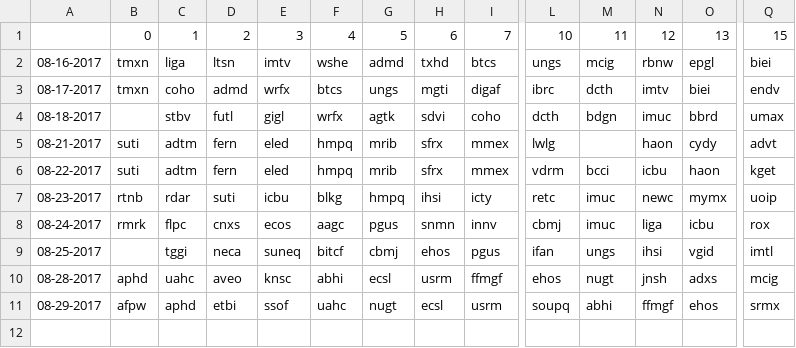
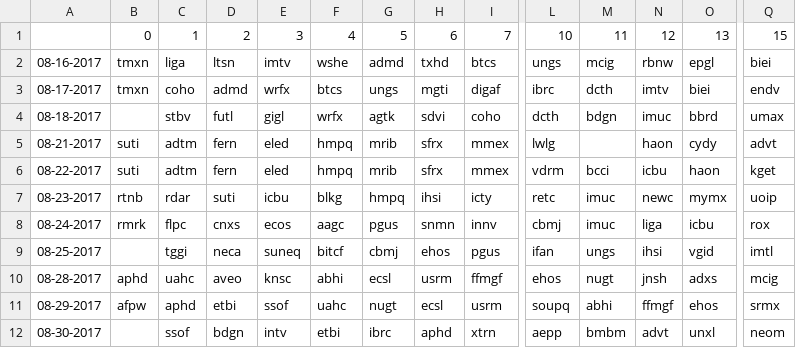
Before and after one commit to schustda/Penny-Stock-Predictor, a CSV file: data/raw_data/ihub/breakout_boards.csv, drawn as a sheet; only a part is shown, gaps mark what is left out; rows hold the shown columns only; the diff names each change by its address in the sheet, - before the commit and + after, or states it on an @@ line.

```diff
--- a/data/raw_data/ihub/breakout_boards.csv
+++ b/data/raw_data/ihub/breakout_boards.csv
+row 12: 08-30-2017 |  | ssof | bdgn | intv | etbi | ibrc | aphd | xtrn | aepp | bmbm | advt | unxl | neom
```
Also changed, not shown: data/raw_data/ihub/most_read.csv.
